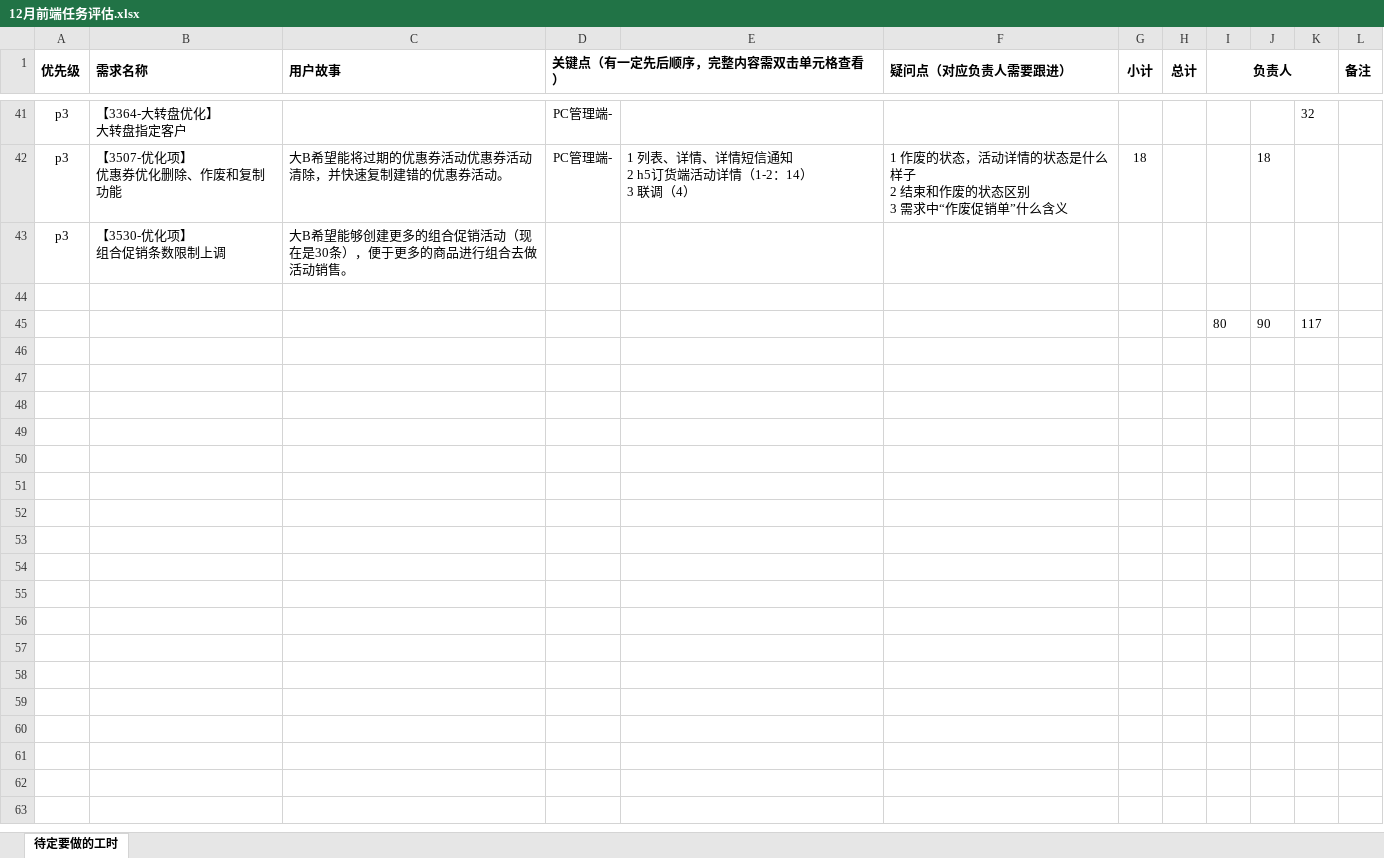
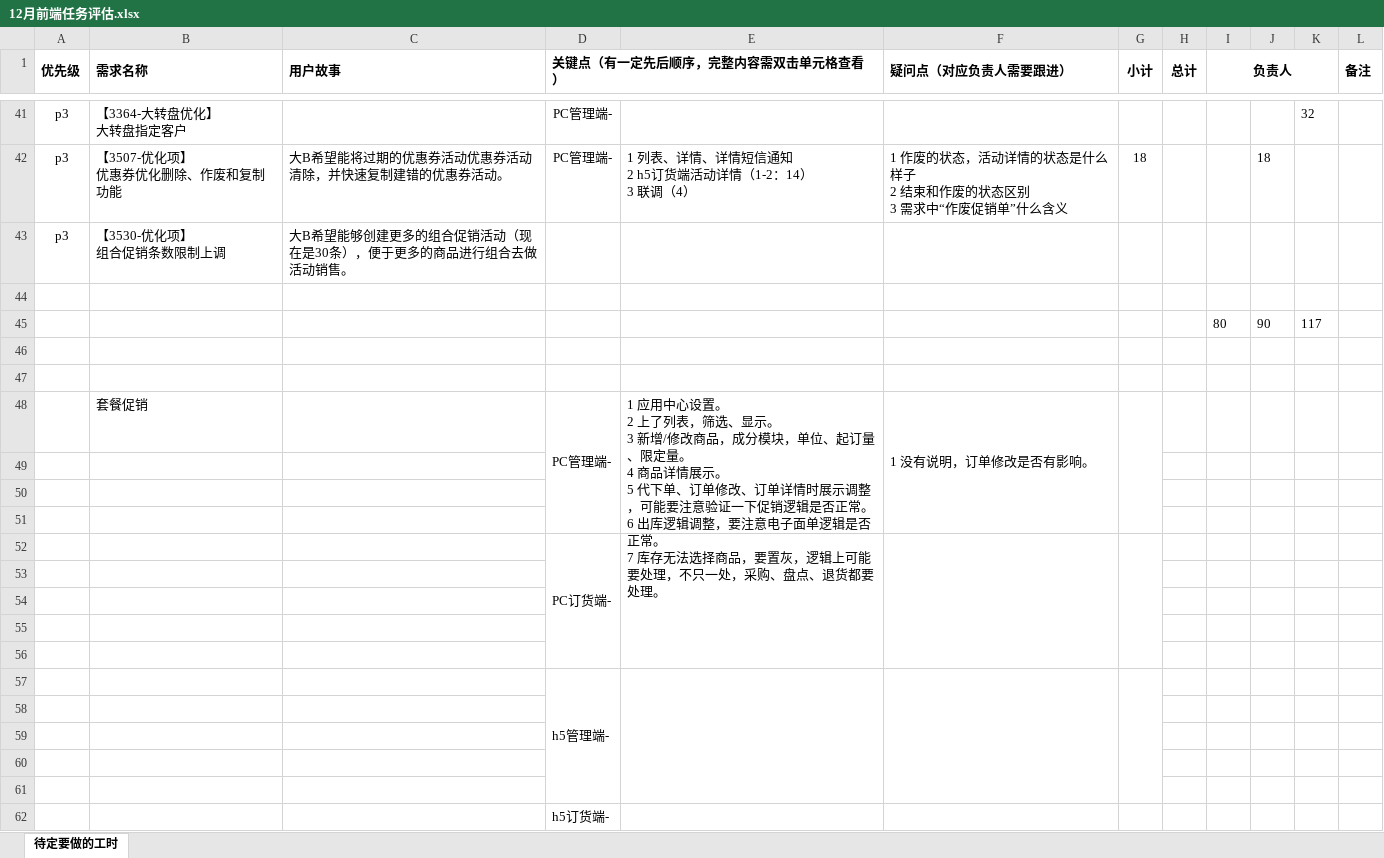
Before and after one commit to XXHolic/lab, an Excel workbook: 12月前端任务评估.xlsx, sheet 待定要做的工时, drawn as a sheet; only a part is shown, gaps mark what is left out; values as stored, in another font and other column widths than the file's, no borders; ↵ is a line break in a cell; the diff names each change by its address in the sheet, - before the commit and + after, or states it on an @@ line.

Commit message:
docs: add some content

```diff
--- a/12月前端任务评估.xlsx (sheet 待定要做的工时)
+++ b/12月前端任务评估.xlsx (sheet 待定要做的工时)
+row 46: (empty)
+row 47: (empty)
+row 48:  | 套餐促销 |  | PC管理端- | 1 应用中心设置。 ↵ 2 上了列表，筛选、显示。 ↵ 3 新增/修改商品，成分模块，单位、起订量、限定量。 ↵ 4 商品详情展示。 ↵ 5 代下单、订单修改、订单详情时展示调整，可能要注意验证一下促销逻辑是否正常。 ↵ 6 出库逻辑调整，要注意电子面单逻辑是否正常。 ↵ 7 库存无法选择商品，要置灰，逻辑上可能要处理，不只一处，采购、盘点、退货都要处理。 | 1 没有说明，订单修改是否有影响。
+row 49: (empty)
+row 50: (empty)
+row 51: (empty)
+row 52:  |  |  | PC订货端-
+row 53: (empty)
+row 54: (empty)
+row 55: (empty)
+row 56: (empty)
+row 57:  |  |  | h5管理端-
+row 58: (empty)
+row 59: (empty)
+row 60: (empty)
+row 61: (empty)
+row 62:  |  |  | h5订货端-
```
